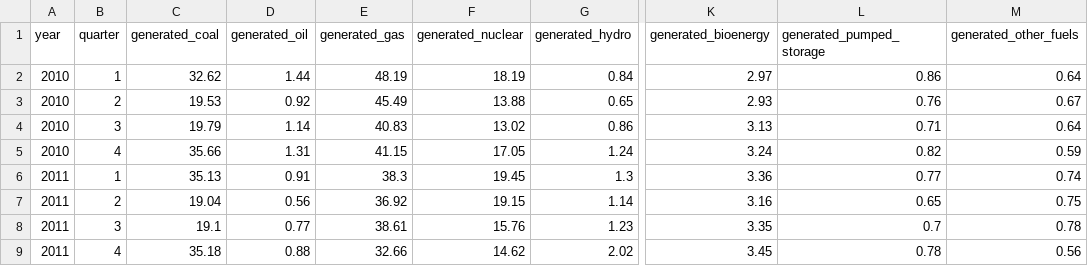
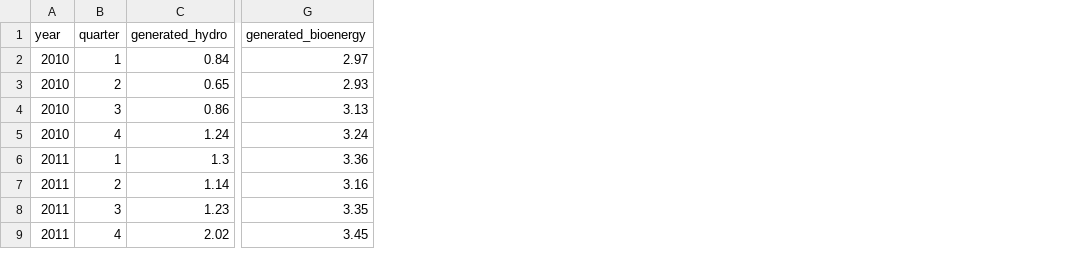
Before and after one commit to SimoneFisicaro/uk-renewables-analysis, a CSV file: data/generation.csv, drawn as a sheet; only a part is shown, gaps mark what is left out; the diff names each change by its address in the sheet, - before the commit and + after, or states it on an @@ line.

```diff
--- a/data/generation.csv
+++ b/data/generation.csv
-column C (generated_coal), rows 2-9: 32.62 | 19.53 | 19.79 | 35.66 | 35.13 | 19.04 | 19.1 | 35.18
-column D (generated_oil), rows 2-9: 1.44 | 0.92 | 1.14 | 1.31 | 0.91 | 0.56 | 0.77 | 0.88
-column E (generated_gas), rows 2-9: 48.19 | 45.49 | 40.83 | 41.15 | 38.3 | 36.92 | 38.61 | 32.66
-column F (generated_nuclear), rows 2-9: 18.19 | 13.88 | 13.02 | 17.05 | 19.45 | 19.15 | 15.76 | 14.62
-column L (generated_pumped_storage), rows 2-9: 0.86 | 0.76 | 0.71 | 0.82 | 0.77 | 0.65 | 0.7 | 0.78
-column M (generated_other_fuels), rows 2-9: 0.64 | 0.67 | 0.64 | 0.59 | 0.74 | 0.75 | 0.78 | 0.56
```
Also changed, not shown: 18 other files.
